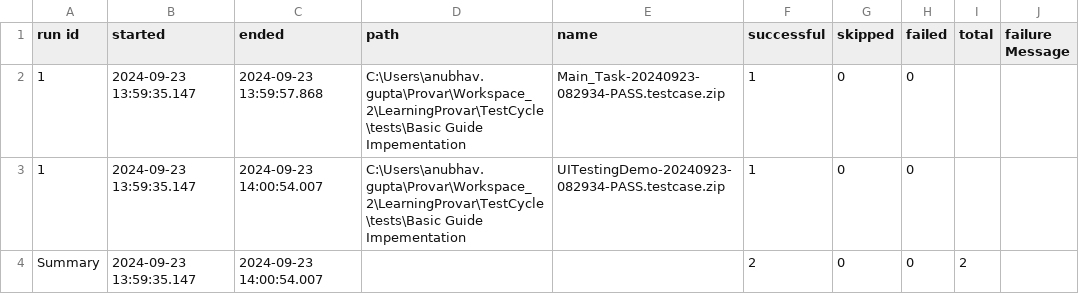
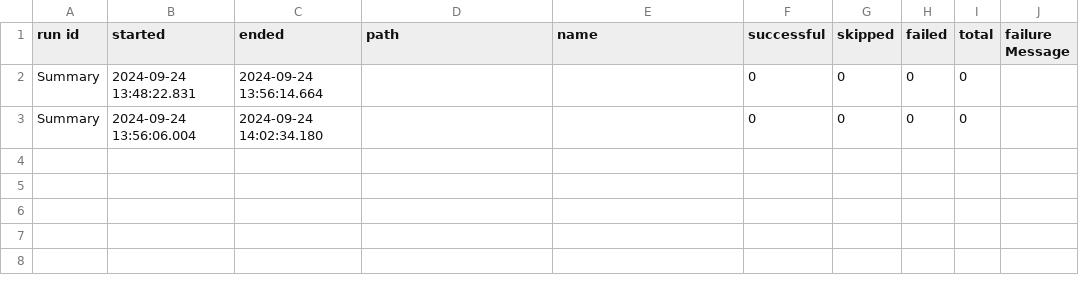
Before and after one commit to anubhavgupta1120/Provar, a CSV file: Reports/ProvarTestRunExport.csv, drawn as a sheet.

```diff
--- a/Reports/ProvarTestRunExport.csv
+++ b/Reports/ProvarTestRunExport.csv
@@ -1,4 +1,3 @@
 run id, started, ended, path, name, successful, skipped, failed, total, failure Message
-1,2024-09-23 13:59:35.147,2024-09-23 13:59:57.868,C:\Users\anubhav.gupta\Provar\Workspace_2\LearningProvar\TestCycle\tests\Basic Guide Impementation,Main_Task-20240923-082934-PASS.testcase.zip,1,0,0,,
-1,2024-09-23 13:59:35.147,2024-09-23 14:00:54.007,C:\Users\anubhav.gupta\Provar\Workspace_2\LearningProvar\TestCycle\tests\Basic Guide Impementation,UITestingDemo-20240923-082934-PASS.testcase.zip,1,0,0,,
-Summary,2024-09-23 13:59:35.147,2024-09-23 14:00:54.007,,,2,0,0,2
+Summary,2024-09-24 13:48:22.831,2024-09-24 13:56:14.664,,,0,0,0,0
+Summary,2024-09-24 13:56:06.004,2024-09-24 14:02:34.180,,,0,0,0,0
```
Also changed, not shown: 2 other files.
